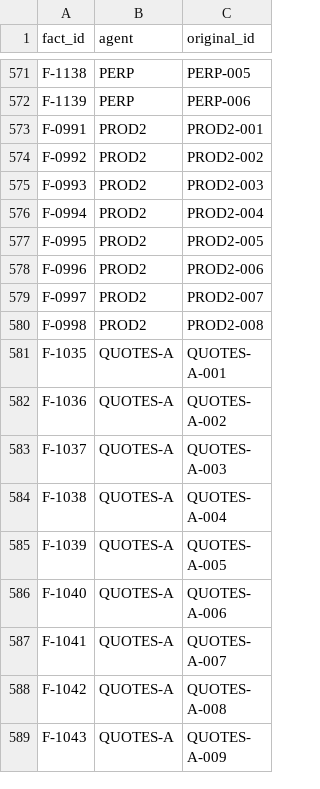
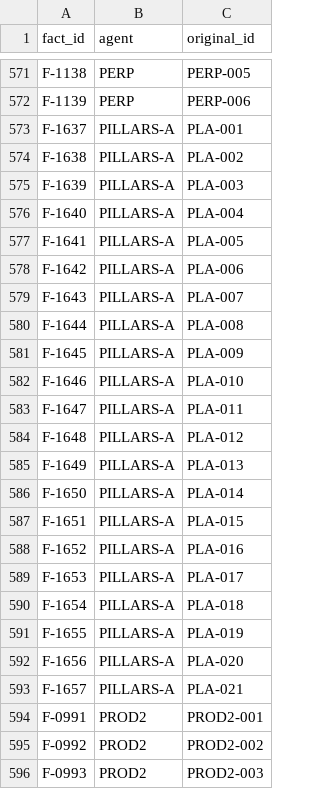
Before and after one commit to Mo-zZaAa/learning_tokens, a CSV file: db/_fact_id_map.csv, drawn as a sheet; only a part is shown, gaps mark what is left out; the shorter side is filled out with more unchanged rows; the diff names each change by its address in the sheet, - before the commit and + after, or states it on an @@ line.

```diff
--- a/db/_fact_id_map.csv
+++ b/db/_fact_id_map.csv
+row 573: F-1637 | PILLARS-A | PLA-001
+row 574: F-1638 | PILLARS-A | PLA-002
+row 575: F-1639 | PILLARS-A | PLA-003
+row 576: F-1640 | PILLARS-A | PLA-004
+row 577: F-1641 | PILLARS-A | PLA-005
+row 578: F-1642 | PILLARS-A | PLA-006
+row 579: F-1643 | PILLARS-A | PLA-007
+row 580: F-1644 | PILLARS-A | PLA-008
+row 581: F-1645 | PILLARS-A | PLA-009
+row 582: F-1646 | PILLARS-A | PLA-010
+row 583: F-1647 | PILLARS-A | PLA-011
+row 584: F-1648 | PILLARS-A | PLA-012
+row 585: F-1649 | PILLARS-A | PLA-013
+row 586: F-1650 | PILLARS-A | PLA-014
+row 587: F-1651 | PILLARS-A | PLA-015
+row 588: F-1652 | PILLARS-A | PLA-016
+row 589: F-1653 | PILLARS-A | PLA-017
+row 590: F-1654 | PILLARS-A | PLA-018
+row 591: F-1655 | PILLARS-A | PLA-019
+row 592: F-1656 | PILLARS-A | PLA-020
+row 593: F-1657 | PILLARS-A | PLA-021
```
Also changed, not shown: db/sources.csv, 3 other files.
